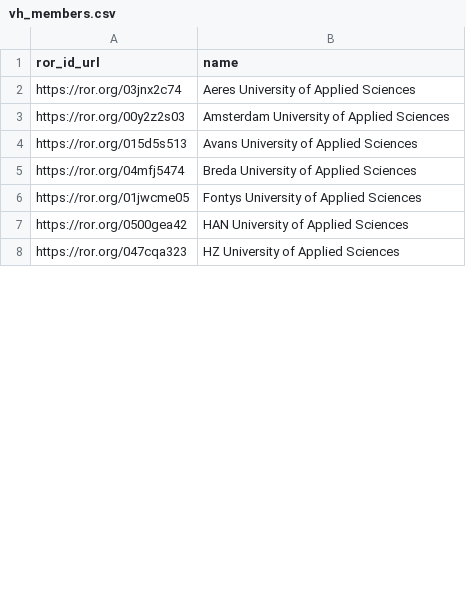
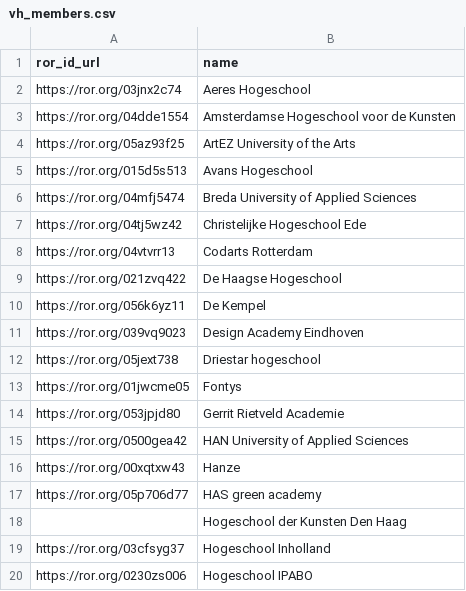
Before and after one commit to surf-ori/nl-research-organisations, a CSV file: data/curated/vh_members.csv, drawn as a sheet; only a part is shown; the shorter side is filled out with more unchanged rows; the diff covers the shown part only.

```diff
--- a/data/curated/vh_members.csv
+++ b/data/curated/vh_members.csv
@@ -1,7 +1,20 @@
 ror_id_url,name
-https://ror.org/03jnx2c74,Aeres University of Applied Sciences
-https://ror.org/00y2z2s03,Amsterdam University of Applied Sciences
-https://ror.org/015d5s513,Avans University of Applied Sciences
+https://ror.org/03jnx2c74,Aeres Hogeschool
+https://ror.org/04dde1554,Amsterdamse Hogeschool voor de Kunsten
+https://ror.org/05az93f25,ArtEZ University of the Arts
+https://ror.org/015d5s513,Avans Hogeschool
 https://ror.org/04mfj5474,Breda University of Applied Sciences
-https://ror.org/01jwcme05,Fontys University of Applied Sciences
+https://ror.org/04tj5wz42,Christelijke Hogeschool Ede
+https://ror.org/04vtvrr13,Codarts Rotterdam
+https://ror.org/021zvq422,De Haagse Hogeschool
+https://ror.org/056k6yz11,De Kempel
+https://ror.org/039vq9023,Design Academy Eindhoven
+https://ror.org/05jext738,Driestar hogeschool
+https://ror.org/01jwcme05,Fontys
+https://ror.org/053jpjd80,Gerrit Rietveld Academie
 https://ror.org/0500gea42,HAN University of Applied Sciences
+https://ror.org/00xqtxw43,Hanze
+https://ror.org/05p706d77,HAS green academy
+,Hogeschool der Kunsten Den Haag
+https://ror.org/03cfsyg37,Hogeschool Inholland
+https://ror.org/0230zs006,Hogeschool IPABO
```
Also changed, not shown: 12 added rows, 5 removed rows and 3 edited cells elsewhere in this file, data/curated/nwoi_institutes.csv, data/curated/shb_members.csv, 5 other files.
